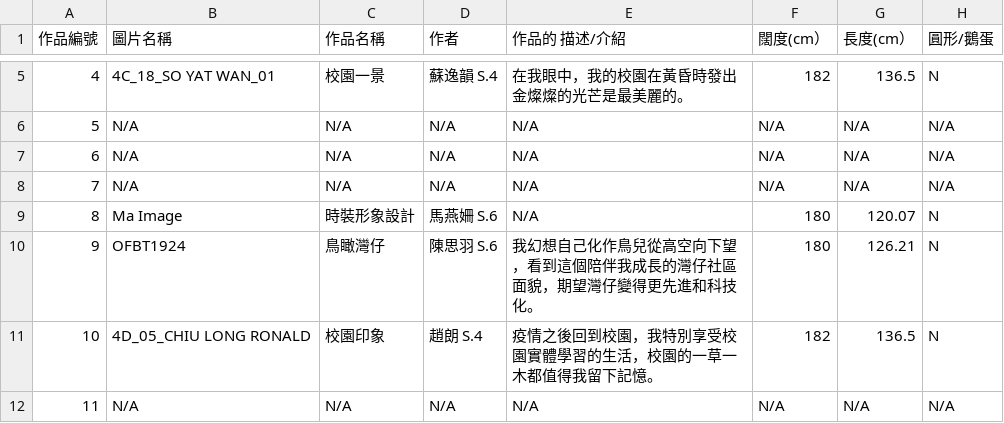
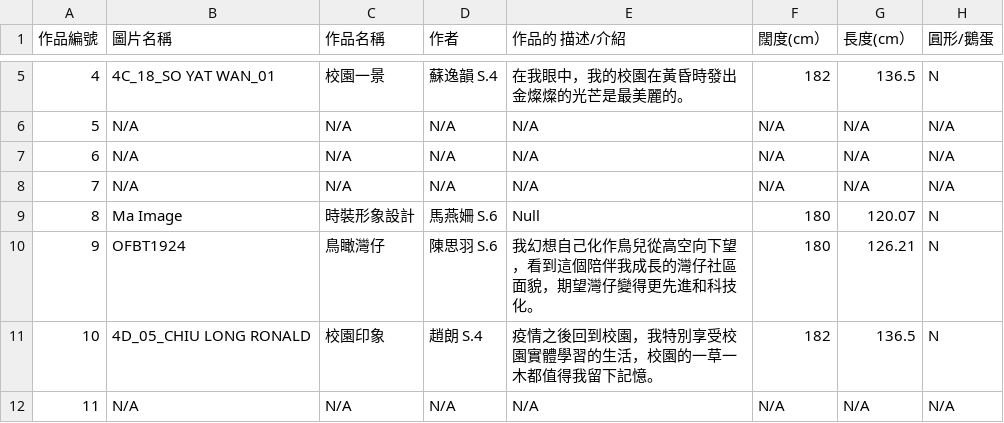
Before and after one commit to Zlui/TSKVGSS-Art-Gallery, a CSV file: database.csv, drawn as a sheet; only a part is shown, gaps mark what is left out; the diff names each change by its address in the sheet, - before the commit and + after, or states it on an @@ line.

Commit message:
Add files via upload

```diff
--- a/database.csv
+++ b/database.csv
-E9 (作品的 描述/介紹): N/A
+E9 (作品的 描述/介紹): Null
```
